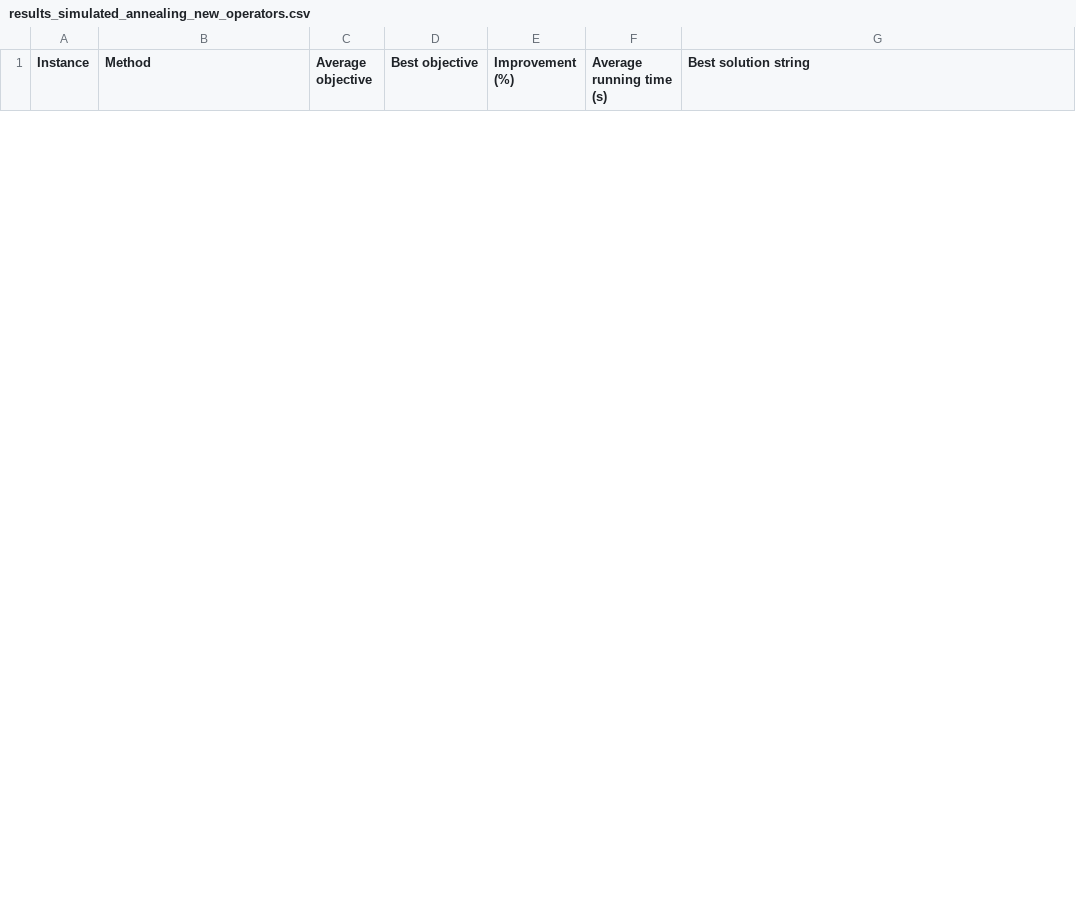
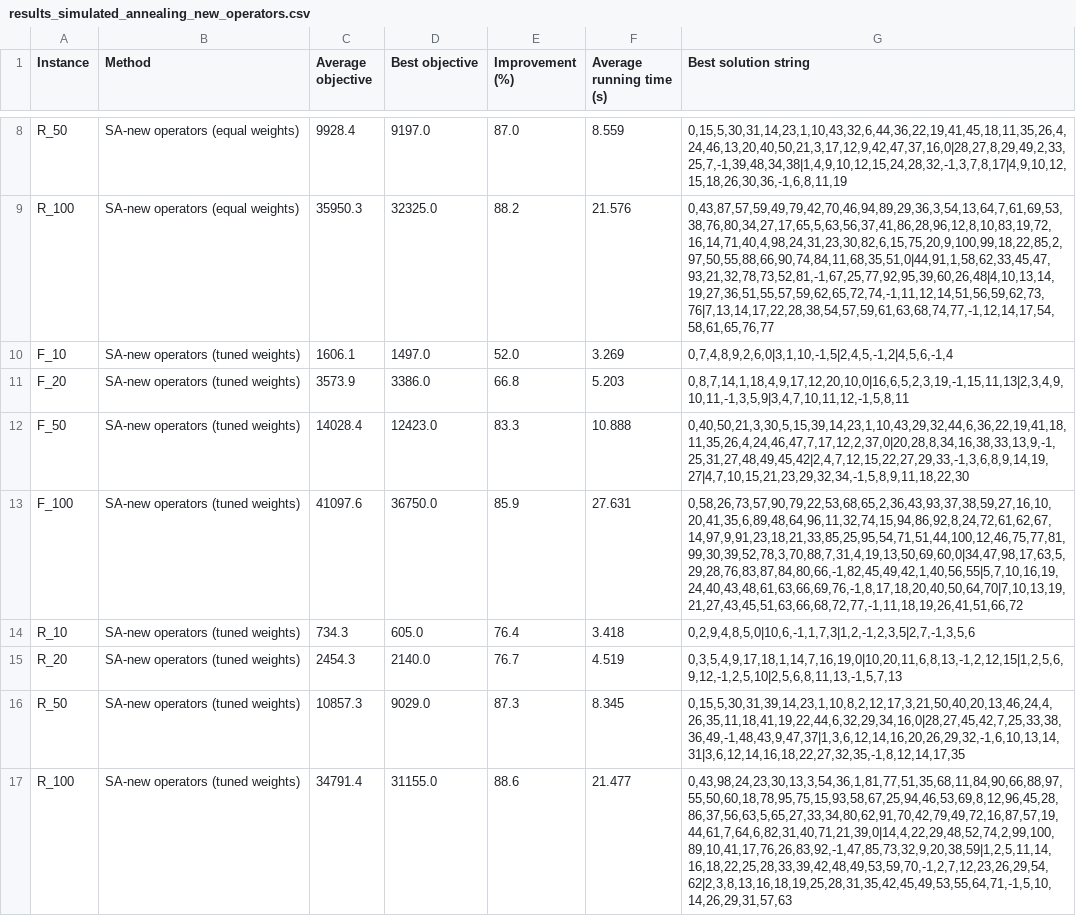
Before and after one commit to AnSloge/inf273-assignments, a CSV file: assignments/assignment4/results/results_simulated_annealing_new_operators.csv, drawn as a sheet; only a part is shown, gaps mark what is left out; the diff covers the shown part only; the diff names each change by its address in the sheet, - before the commit and + after, or states it on an @@ line.

Commit message:
updated results from stricter algorithms. they follow the blueprints more precisely in assignment 4

```diff
--- a/assignments/assignment4/results/results_simulated_annealing_new_operators.csv
+++ b/assignments/assignment4/results/results_simulated_annealing_new_operators.csv
+row 8: R_50 | SA-new operators (equal weights) | 9928.4 | 9197.0 | 87.0 | 8.559 | 0,15,5,30,31,14,23,1,10,43,32,6,44,36,22,19,41,45,18,11,35,26,4,24,46,13,20,40,50,21,3,17,12,9,42,47,37,16,0|28,27,8,29,49,2,33,25,7,-1,39,48,34,38|1,4,9,10,12,15,24,28,32,-1,3,7,8,17|4,9,10,12,15,18,26,30,36,-1,6,8,11,19
+row 9: R_100 | SA-new operators (equal weights) | 35950.3 | 32325.0 | 88.2 | 21.576 | 0,43,87,57,59,49,79,42,70,46,94,89,29,36,3,54,13,64,7,61,69,53,38,76,80,34,27,17,65,5,63,56,37,41,86,28,96,12,8,10,83,19,72,16,14,71,40,4,98,24,31,23,30,82,6,15,75,20,9,100,99,18,22,85,2,97,50,55,88,66,90,74,84,11,68,35,51,0|44,91,1,58,62,33,45,47,93,21,32,78,73,52,81,-1,67,25,77,92,95,39,60,26,48|4,10,13,14,19,27,36,51,55,57,59,62,65,72,74,-1,11,12,14,51,56,59,62,73,76|7,13,14,17,22,28,38,54,57,59,61,63,68,74,77,-1,12,14,17,54,58,61,65,76,77
+row 10: F_10 | SA-new operators (tuned weights) | 1606.1 | 1497.0 | 52.0 | 3.269 | 0,7,4,8,9,2,6,0|3,1,10,-1,5|2,4,5,-1,2|4,5,6,-1,4
+row 11: F_20 | SA-new operators (tuned weights) | 3573.9 | 3386.0 | 66.8 | 5.203 | 0,8,7,14,1,18,4,9,17,12,20,10,0|16,6,5,2,3,19,-1,15,11,13|2,3,4,9,10,11,-1,3,5,9|3,4,7,10,11,12,-1,5,8,11
+row 12: F_50 | SA-new operators (tuned weights) | 14028.4 | 12423.0 | 83.3 | 10.888 | 0,40,50,21,3,30,5,15,39,14,23,1,10,43,29,32,44,6,36,22,19,41,18,11,35,26,4,24,46,47,7,17,12,2,37,0|20,28,8,34,16,38,33,13,9,-1,25,31,27,48,49,45,42|2,4,7,12,15,22,27,29,33,-1,3,6,8,9,14,19,27|4,7,10,15,21,23,29,32,34,-1,5,8,9,11,18,22,30
+row 13: F_100 | SA-new operators (tuned weights) | 41097.6 | 36750.0 | 85.9 | 27.631 | 0,58,26,73,57,90,79,22,53,68,65,2,36,43,93,37,38,59,27,16,10,20,41,35,6,89,48,64,96,11,32,74,15,94,86,92,8,24,72,61,62,67,14,97,9,91,23,18,21,33,85,25,95,54,71,51,44,100,12,46,75,77,81,99,30,39,52,78,3,70,88,7,31,4,19,13,50,69,60,0|34,47,98,17,63,5,29,28,76,83,87,84,80,66,-1,82,45,49,42,1,40,56,55|5,7,10,16,19,24,40,43,48,61,63,66,69,76,-1,8,17,18,20,40,50,64,70|7,10,13,19,21,27,43,45,51,63,66,68,72,77,-1,11,18,19,26,41,51,66,72
+row 14: R_10 | SA-new operators (tuned weights) | 734.3 | 605.0 | 76.4 | 3.418 | 0,2,9,4,8,5,0|10,6,-1,1,7,3|1,2,-1,2,3,5|2,7,-1,3,5,6
+row 15: R_20 | SA-new operators (tuned weights) | 2454.3 | 2140.0 | 76.7 | 4.519 | 0,3,5,4,9,17,18,1,14,7,16,19,0|10,20,11,6,8,13,-1,2,12,15|1,2,5,6,9,12,-1,2,5,10|2,5,6,8,11,13,-1,5,7,13
+row 16: R_50 | SA-new operators (tuned weights) | 10857.3 | 9029.0 | 87.3 | 8.345 | 0,15,5,30,31,39,14,23,1,10,8,2,12,17,3,21,50,40,20,13,46,24,4,26,35,11,18,41,19,22,44,6,32,29,34,16,0|28,27,45,42,7,25,33,38,36,49,-1,48,43,9,47,37|1,3,6,12,14,16,20,26,29,32,-1,6,10,13,14,31|3,6,12,14,16,18,22,27,32,35,-1,8,12,14,17,35
+row 17: R_100 | SA-new operators (tuned weights) | 34791.4 | 31155.0 | 88.6 | 21.477 | 0,43,98,24,23,30,13,3,54,36,1,81,77,51,35,68,11,84,90,66,88,97,55,50,60,18,78,95,75,15,93,58,67,25,94,46,53,69,8,12,96,45,28,86,37,56,63,5,65,27,33,34,80,62,91,70,42,79,49,72,16,87,57,19,44,61,7,64,6,82,31,40,71,21,39,0|14,4,22,29,48,52,74,2,99,100,89,10,41,17,76,26,83,92,-1,47,85,73,32,9,20,38,59|1,2,5,11,14,16,18,22,25,28,33,39,42,48,49,53,59,70,-1,2,7,12,23,26,29,54,62|2,3,8,13,16,18,19,25,28,31,35,42,45,49,53,55,64,71,-1,5,10,14,26,29,31,57,63
```
Also changed, not shown: 6 added rows and 4 removed rows elsewhere in this file, 16 other files.
